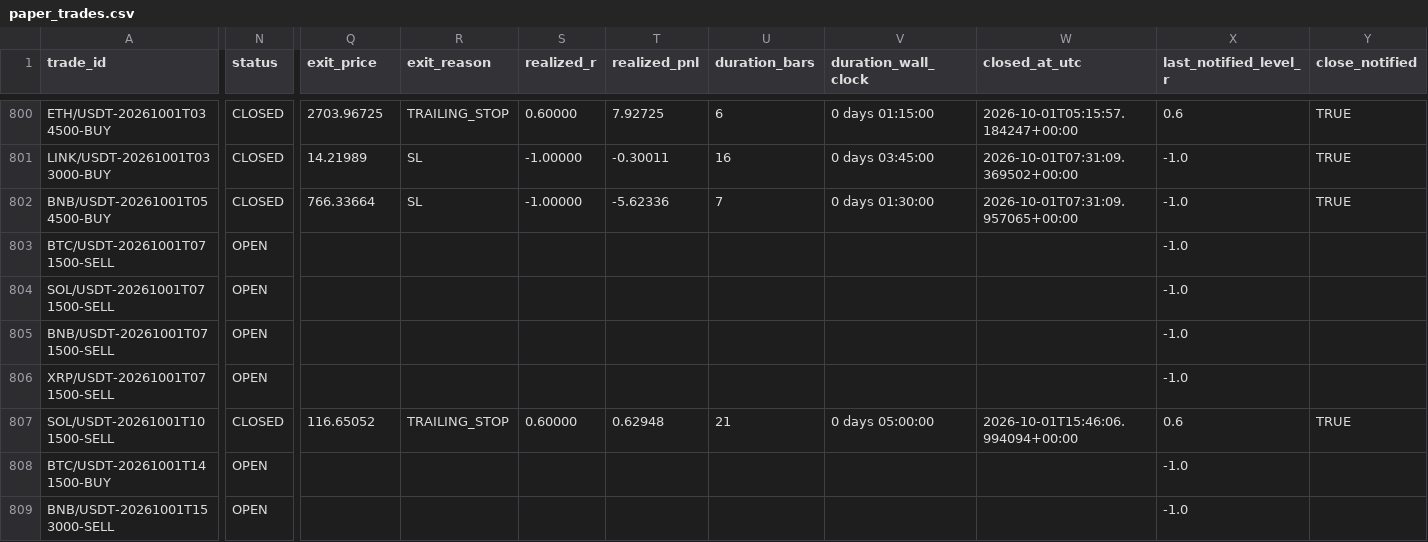
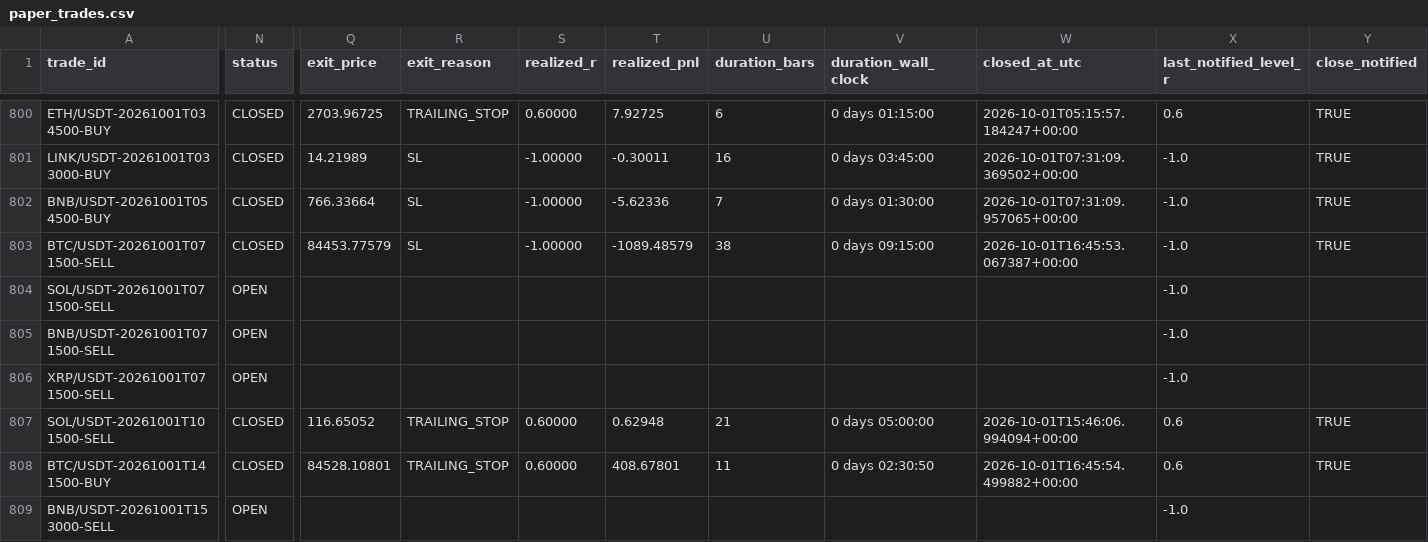
Before and after one commit to shukanwadhawana-cloud/Paper-trading-, a CSV file: paper_trades.csv, drawn as a sheet; only a part is shown, gaps mark what is left out; the diff names each change by its address in the sheet, - before the commit and + after, or states it on an @@ line.

```diff
--- a/paper_trades.csv
+++ b/paper_trades.csv
-N803 (status): OPEN
+N803 (status): CLOSED
-Q803 (exit_price): (empty)
+Q803 (exit_price): 84453.77579
-R803 (exit_reason): (empty)
+R803 (exit_reason): SL
-S803 (realized_r): (empty)
+S803 (realized_r): -1.00000
-T803 (realized_pnl): (empty)
+T803 (realized_pnl): -1089.48579
-U803 (duration_bars): (empty)
+U803 (duration_bars): 38
-V803 (duration_wall_clock): (empty)
+V803 (duration_wall_clock): 0 days 09:15:00
-W803 (closed_at_utc): (empty)
+W803 (closed_at_utc): 2026-10-01T16:45:53.067387+00:00
-Y803 (close_notified): (empty)
+Y803 (close_notified): TRUE
-N808 (status): OPEN
+N808 (status): CLOSED
-Q808 (exit_price): (empty)
+Q808 (exit_price): 84528.10801
-R808 (exit_reason): (empty)
+R808 (exit_reason): TRAILING_STOP
-S808 (realized_r): (empty)
+S808 (realized_r): 0.60000
-T808 (realized_pnl): (empty)
+T808 (realized_pnl): 408.67801
-U808 (duration_bars): (empty)
+U808 (duration_bars): 11
-V808 (duration_wall_clock): (empty)
+V808 (duration_wall_clock): 0 days 02:30:50
-W808 (closed_at_utc): (empty)
+W808 (closed_at_utc): 2026-10-01T16:45:54.499882+00:00
-X808 (last_notified_level_r): -1.0
+X808 (last_notified_level_r): 0.6
-Y808 (close_notified): (empty)
+Y808 (close_notified): TRUE
```
